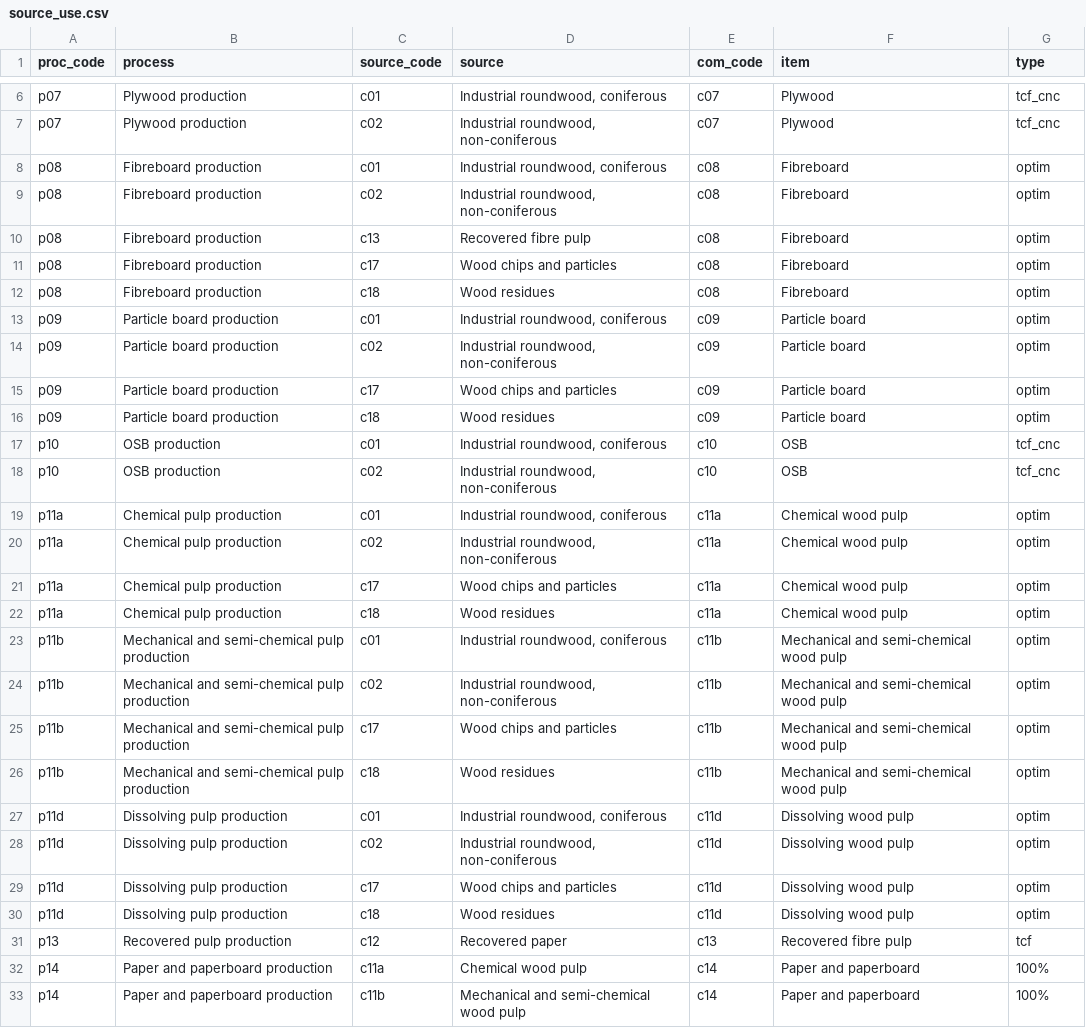
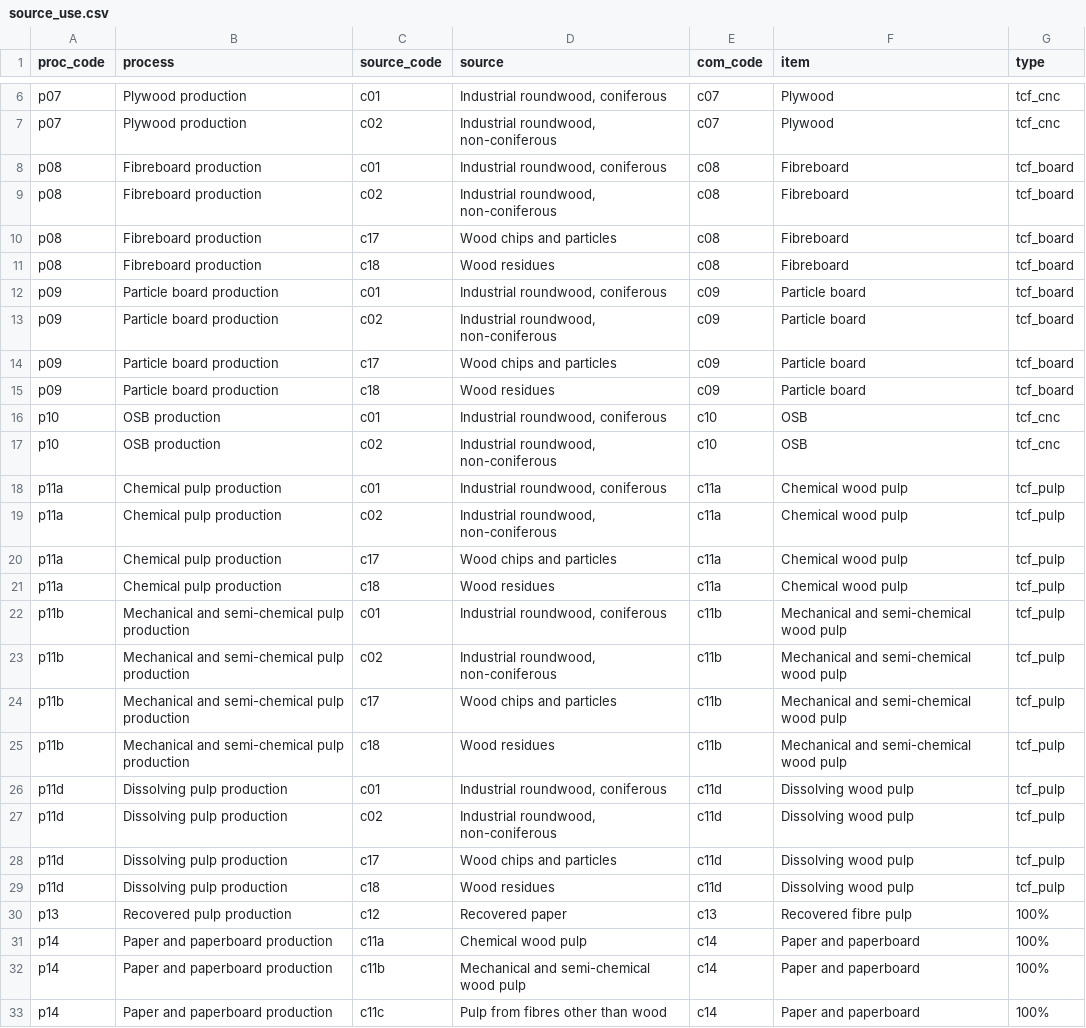
Before and after one commit to paulrougieux/forbio, a CSV file: inst/source_use.csv, drawn as a sheet; only a part is shown, gaps mark what is left out; the shorter side is filled out with more unchanged rows.

```diff
--- a/inst/source_use.csv
+++ b/inst/source_use.csv
@@ -7,26 +7,25 @@ p07;Plywood production;c01;Industrial roundwood, coniferous;c07;Plywood;tcf_cnc
 p07;Plywood production;c02;Industrial roundwood, non-coniferous;c07;Plywood;tcf_cnc
-p08;Fibreboard production;c01;Industrial roundwood, coniferous;c08;Fibreboard;optim
-p08;Fibreboard production;c02;Industrial roundwood, non-coniferous;c08;Fibreboard;optim
-p08;Fibreboard production;c13;Recovered fibre pulp;c08;Fibreboard;optim
-p08;Fibreboard production;c17;Wood chips and particles;c08;Fibreboard;optim
-p08;Fibreboard production;c18;Wood residues;c08;Fibreboard;optim
-p09;Particle board production;c01;Industrial roundwood, coniferous;c09;Particle board;optim
-p09;Particle board production;c02;Industrial roundwood, non-coniferous;c09;Particle board;optim
-p09;Particle board production;c17;Wood chips and particles;c09;Particle board;optim
-p09;Particle board production;c18;Wood residues;c09;Particle board;optim
+p08;Fibreboard production;c01;Industrial roundwood, coniferous;c08;Fibreboard;tcf_board
+p08;Fibreboard production;c02;Industrial roundwood, non-coniferous;c08;Fibreboard;tcf_board
+p08;Fibreboard production;c17;Wood chips and particles;c08;Fibreboard;tcf_board
+p08;Fibreboard production;c18;Wood residues;c08;Fibreboard;tcf_board
+p09;Particle board production;c01;Industrial roundwood, coniferous;c09;Particle board;tcf_board
+p09;Particle board production;c02;Industrial roundwood, non-coniferous;c09;Particle board;tcf_board
+p09;Particle board production;c17;Wood chips and particles;c09;Particle board;tcf_board
+p09;Particle board production;c18;Wood residues;c09;Particle board;tcf_board
 p10;OSB production;c01;Industrial roundwood, coniferous;c10;OSB;tcf_cnc
 p10;OSB production;c02;Industrial roundwood, non-coniferous;c10;OSB;tcf_cnc
-p11a;Chemical pulp production;c01;Industrial roundwood, coniferous;c11a;Chemical wood pulp;optim
-p11a;Chemical pulp production;c02;Industrial roundwood, non-coniferous;c11a;Chemical wood pulp;optim
-p11a;Chemical pulp production;c17;Wood chips and particles;c11a;Chemical wood pulp;optim
-p11a;Chemical pulp production;c18;Wood residues;c11a;Chemical wood pulp;optim
-p11b;Mechanical and semi-chemical pulp production;c01;Industrial roundwood, coniferous;c11b;Mechanical and semi-chemical wood pulp;optim
-p11b;Mechanical and semi-chemical pulp production;c02;Industrial roundwood, non-coniferous;c11b;Mechanical and semi-chemical wood pulp;optim
-p11b;Mechanical and semi-chemical pulp production;c17;Wood chips and particles;c11b;Mechanical and semi-chemical wood pulp;optim
-p11b;Mechanical and semi-chemical pulp production;c18;Wood residues;c11b;Mechanical and semi-chemical wood pulp;optim
-p11d;Dissolving pulp production;c01;Industrial roundwood, coniferous;c11d;Dissolving wood pulp;optim
-p11d;Dissolving pulp production;c02;Industrial roundwood, non-coniferous;c11d;Dissolving wood pulp;optim
-p11d;Dissolving pulp production;c17;Wood chips and particles;c11d;Dissolving wood pulp;optim
-p11d;Dissolving pulp production;c18;Wood residues;c11d;Dissolving wood pulp;optim
-p13;Recovered pulp production;c12;Recovered paper;c13;Recovered fibre pulp;tcf
+p11a;Chemical pulp production;c01;Industrial roundwood, coniferous;c11a;Chemical wood pulp;tcf_pulp
+p11a;Chemical pulp production;c02;Industrial roundwood, non-coniferous;c11a;Chemical wood pulp;tcf_pulp
+p11a;Chemical pulp production;c17;Wood chips and particles;c11a;Chemical wood pulp;tcf_pulp
+p11a;Chemical pulp production;c18;Wood residues;c11a;Chemical wood pulp;tcf_pulp
+p11b;Mechanical and semi-chemical pulp production;c01;Industrial roundwood, coniferous;c11b;Mechanical and semi-chemical wood pulp;tcf_pulp
+p11b;Mechanical and semi-chemical pulp production;c02;Industrial roundwood, non-coniferous;c11b;Mechanical and semi-chemical wood pulp;tcf_pulp
+p11b;Mechanical and semi-chemical pulp production;c17;Wood chips and particles;c11b;Mechanical and semi-chemical wood pulp;tcf_pulp
+p11b;Mechanical and semi-chemical pulp production;c18;Wood residues;c11b;Mechanical and semi-chemical wood pulp;tcf_pulp
+p11d;Dissolving pulp production;c01;Industrial roundwood, coniferous;c11d;Dissolving wood pulp;tcf_pulp
+p11d;Dissolving pulp production;c02;Industrial roundwood, non-coniferous;c11d;Dissolving wood pulp;tcf_pulp
+p11d;Dissolving pulp production;c17;Wood chips and particles;c11d;Dissolving wood pulp;tcf_pulp
+p11d;Dissolving pulp production;c18;Wood residues;c11d;Dissolving wood pulp;tcf_pulp
+p13;Recovered pulp production;c12;Recovered paper;c13;Recovered fibre pulp;100%
 p14;Paper and paperboard production;c11a;Chemical wood pulp;c14;Paper and paperboard;100%
```
Also changed, not shown: inst/use.csv, 8 other files.
